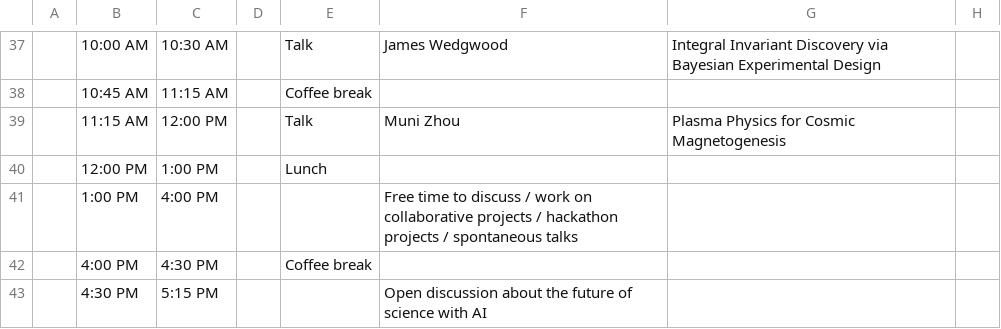
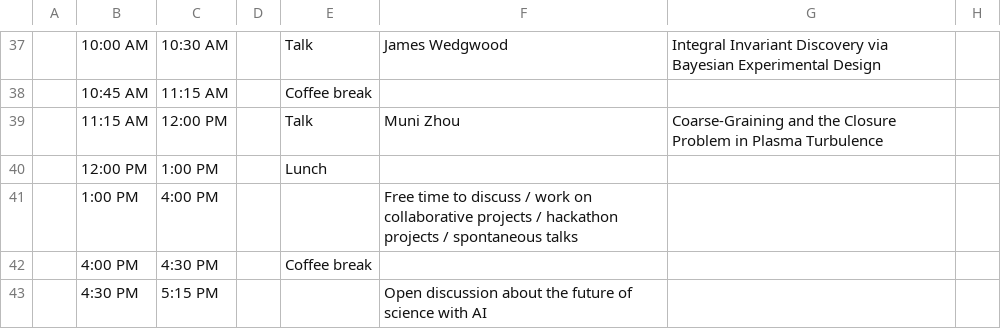
Before and after one commit to McWilliamsCenter/kaai-workshop-turbulence, a CSV file: schedule.csv, drawn as a sheet; only a part is shown, gaps mark what is left out.

```diff
--- a/schedule.csv
+++ b/schedule.csv
@@ -38,3 +38,3 @@
 ,10:45 AM,11:15 AM,,Coffee break,,,
-,11:15 AM,12:00 PM,,Talk,Muni Zhou,Plasma Physics for Cosmic Magnetogenesis,
+,11:15 AM,12:00 PM,,Talk,Muni Zhou,Coarse-Graining and the Closure Problem in Plasma Turbulence,
 ,12:00 PM,1:00 PM,,Lunch,,,
```
Also changed, not shown: 1 other file.
